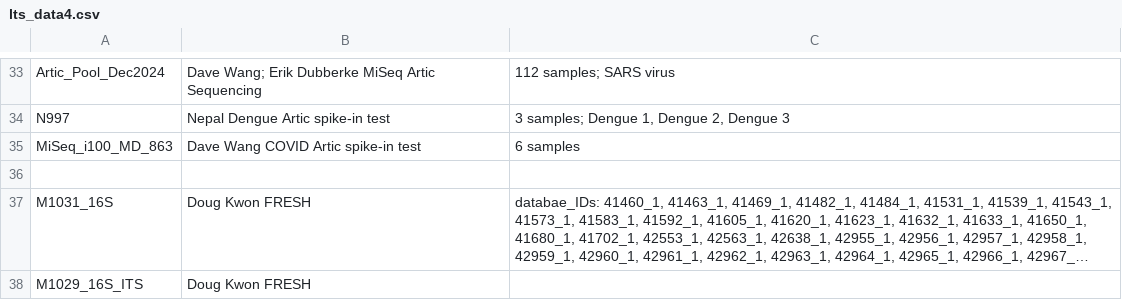
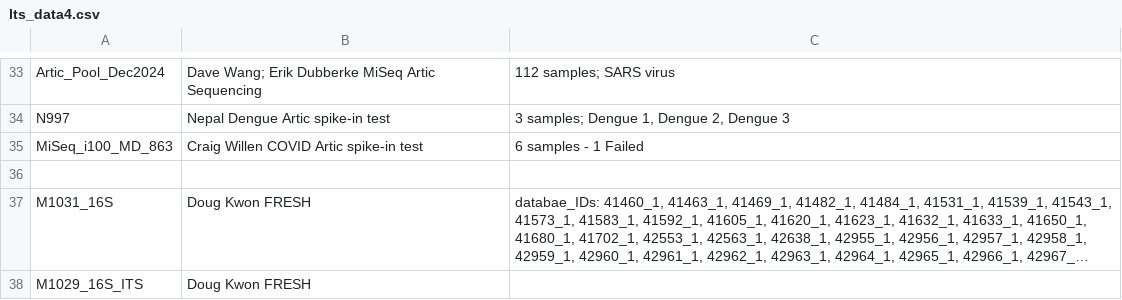
Before and after one commit to mihinduk/Resources_SH, a CSV file: lts_data4.csv, drawn as a sheet; only a part is shown, gaps mark what is left out; long unchanged cells end in ….

Commit message:
Update lts_data4.csv

```diff
--- a/lts_data4.csv
+++ b/lts_data4.csv
@@ -34,3 +34,3 @@ Artic_Pool_Dec2024,Dave Wang; Erik Dubberke MiSeq Artic Sequencing,112 samples;
 N997,Nepal Dengue Artic spike-in test,"3 samples; Dengue 1, Dengue 2, Dengue 3"
-MiSeq_i100_MD_863,Dave Wang COVID Artic spike-in test,6 samples
+MiSeq_i100_MD_863,Craig Willen COVID Artic spike-in test,6 samples - 1 Failed
 ,,
```
